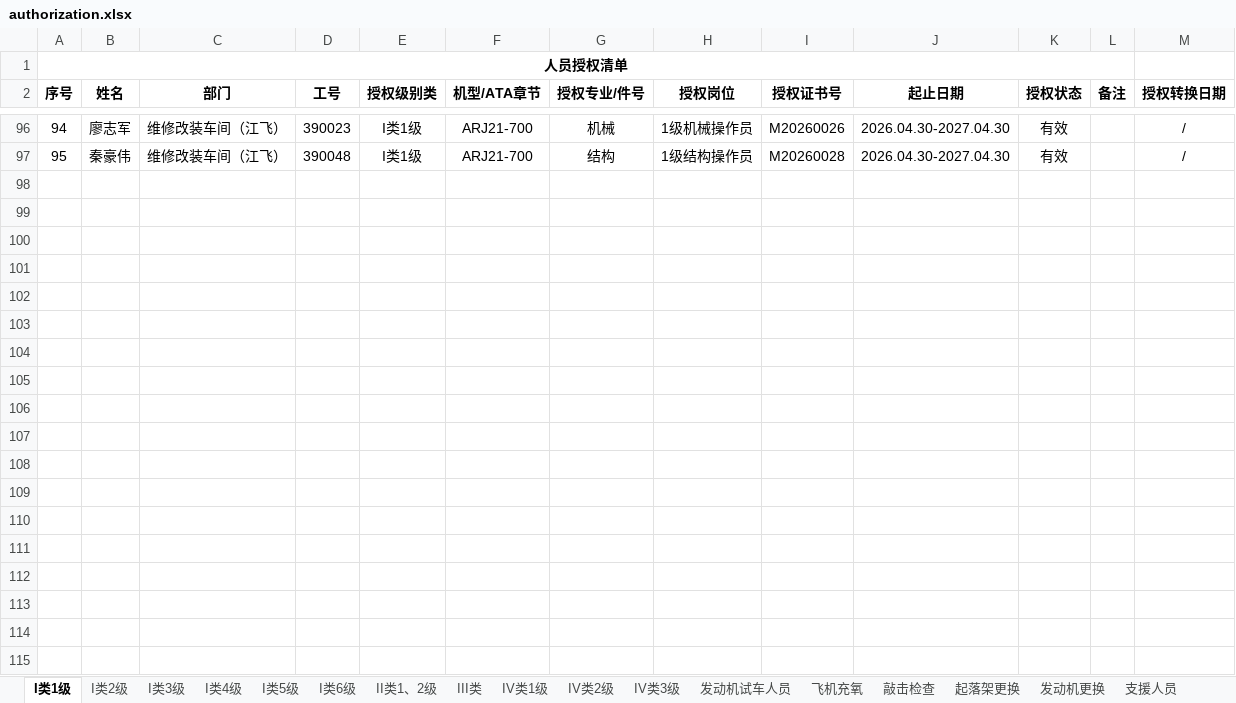
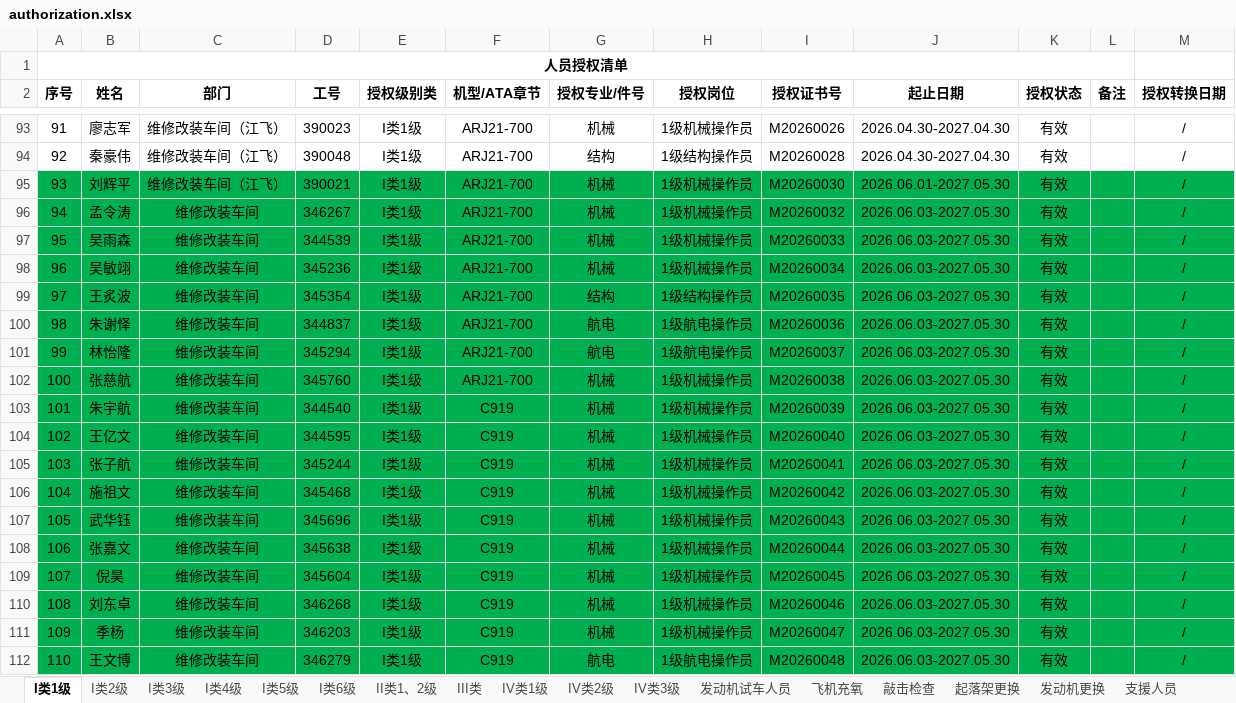
Before and after one commit to Funder666/Authorization_Lookup, an Excel workbook: authorization.xlsx, sheet I类1级, drawn as a sheet; only a part is shown, gaps mark what is left out; values as stored, in another font and other column widths than the file's, no borders; conditional formats not drawn; the diff covers the shown part only; the diff names each change by its address in the sheet, - before the commit and + after, or states it on an @@ line.

```diff
--- a/authorization.xlsx (sheet I类1级)
+++ b/authorization.xlsx (sheet I类1级)
@@ column A (序号) renumbered between rows 9 and 94 @@
+row 95: 93 | 刘辉平 | 维修改装车间（江飞） | 390021 | I类1级 | ARJ21-700 | 机械 | 1级机械操作员 | M20260030 | 2026.06.01-2027.05.30 | 有效 |  | /
+row 96: 94 | 孟令涛 | 维修改装车间 | 346267 | I类1级 | ARJ21-700 | 机械 | 1级机械操作员 | M20260032 | 2026.06.03-2027.05.30 | 有效 |  | /
+row 97: 95 | 吴雨森 | 维修改装车间 | 344539 | I类1级 | ARJ21-700 | 机械 | 1级机械操作员 | M20260033 | 2026.06.03-2027.05.30 | 有效 |  | /
+row 98: 96 | 吴敏翊 | 维修改装车间 | 345236 | I类1级 | ARJ21-700 | 机械 | 1级机械操作员 | M20260034 | 2026.06.03-2027.05.30 | 有效 |  | /
+row 99: 97 | 王炙波 | 维修改装车间 | 345354 | I类1级 | ARJ21-700 | 结构 | 1级结构操作员 | M20260035 | 2026.06.03-2027.05.30 | 有效 |  | /
+row 100: 98 | 朱谢怿 | 维修改装车间 | 344837 | I类1级 | ARJ21-700 | 航电 | 1级航电操作员 | M20260036 | 2026.06.03-2027.05.30 | 有效 |  | /
+row 101: 99 | 林怡隆 | 维修改装车间 | 345294 | I类1级 | ARJ21-700 | 航电 | 1级航电操作员 | M20260037 | 2026.06.03-2027.05.30 | 有效 |  | /
+row 102: 100 | 张慈航 | 维修改装车间 | 345760 | I类1级 | ARJ21-700 | 机械 | 1级机械操作员 | M20260038 | 2026.06.03-2027.05.30 | 有效 |  | /
+row 103: 101 | 朱宇航 | 维修改装车间 | 344540 | I类1级 | C919 | 机械 | 1级机械操作员 | M20260039 | 2026.06.03-2027.05.30 | 有效 |  | /
+row 104: 102 | 王亿文 | 维修改装车间 | 344595 | I类1级 | C919 | 机械 | 1级机械操作员 | M20260040 | 2026.06.03-2027.05.30 | 有效 |  | /
+row 105: 103 | 张子航 | 维修改装车间 | 345244 | I类1级 | C919 | 机械 | 1级机械操作员 | M20260041 | 2026.06.03-2027.05.30 | 有效 |  | /
+row 106: 104 | 施祖文 | 维修改装车间 | 345468 | I类1级 | C919 | 机械 | 1级机械操作员 | M20260042 | 2026.06.03-2027.05.30 | 有效 |  | /
+row 107: 105 | 武华钰 | 维修改装车间 | 345696 | I类1级 | C919 | 机械 | 1级机械操作员 | M20260043 | 2026.06.03-2027.05.30 | 有效 |  | /
+row 108: 106 | 张嘉文 | 维修改装车间 | 345638 | I类1级 | C919 | 机械 | 1级机械操作员 | M20260044 | 2026.06.03-2027.05.30 | 有效 |  | /
+row 109: 107 | 倪昊 | 维修改装车间 | 345604 | I类1级 | C919 | 机械 | 1级机械操作员 | M20260045 | 2026.06.03-2027.05.30 | 有效 |  | /
+row 110: 108 | 刘东卓 | 维修改装车间 | 346268 | I类1级 | C919 | 机械 | 1级机械操作员 | M20260046 | 2026.06.03-2027.05.30 | 有效 |  | /
+row 111: 109 | 季杨 | 维修改装车间 | 346203 | I类1级 | C919 | 机械 | 1级机械操作员 | M20260047 | 2026.06.03-2027.05.30 | 有效 |  | /
+row 112: 110 | 王文博 | 维修改装车间 | 346279 | I类1级 | C919 | 航电 | 1级航电操作员 | M20260048 | 2026.06.03-2027.05.30 | 有效 |  | /
```
Also changed, not shown: 22 added rows and 3 removed rows elsewhere in this sheet, sheet I类2级, sheet I类3级, sheet 维修体系人员授权清单（含支援）, sheet I类6级, sheet 支援人员, sheet 工卡批准, 4 more sheets.
